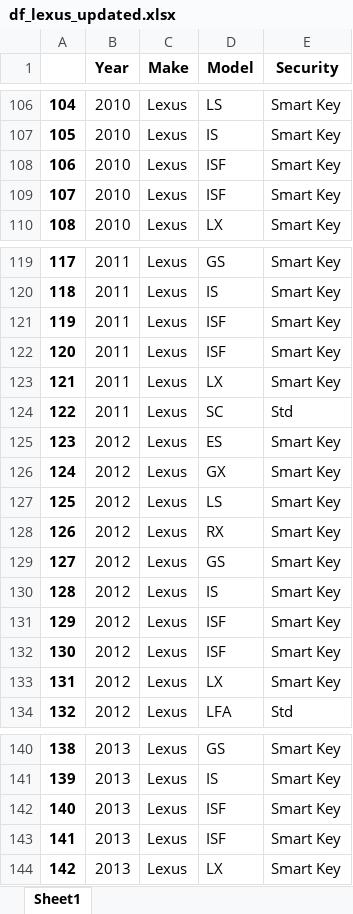
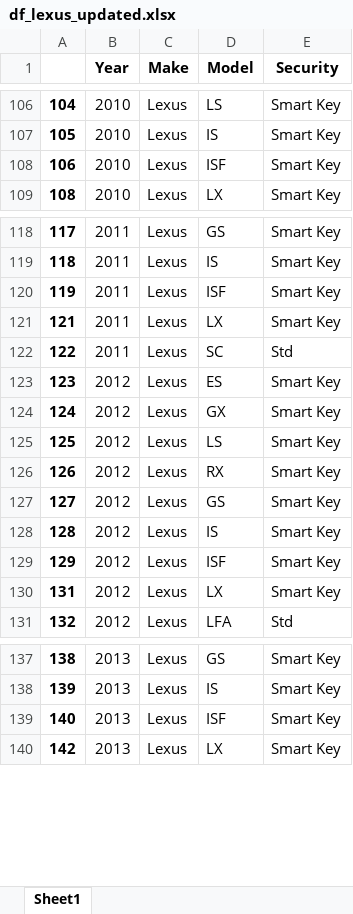
Before and after one commit to weversonbarbieri/automotive_immobilizer_app, an Excel workbook: dataframe_each_make_xlsx_file/df_lexus_updated.xlsx, sheet Sheet1, drawn as a sheet; only a part is shown, gaps mark what is left out; values as stored, in another font and other column widths than the file's, no borders; removed rows and columns are numbered as before the commit, all else as after; the diff names each change by its address in the sheet, - before the commit and + after, or states it on an @@ line.

Commit message:
commit Lexus notebook and dataframe after updatings: remove duplicated rows

```diff
--- a/dataframe_each_make_xlsx_file/df_lexus_updated.xlsx (sheet Sheet1)
+++ b/dataframe_each_make_xlsx_file/df_lexus_updated.xlsx (sheet Sheet1)
-row 109: 107 | 2010 | Lexus | ISF | Smart Key
-row 122: 120 | 2011 | Lexus | ISF | Smart Key
-row 131: 129 | 2012 | Lexus | ISF | Smart Key
@@ column A renumbered in row 129 @@
-row 143: 141 | 2013 | Lexus | ISF | Smart Key
```
Also changed, not shown: 1 other file.
